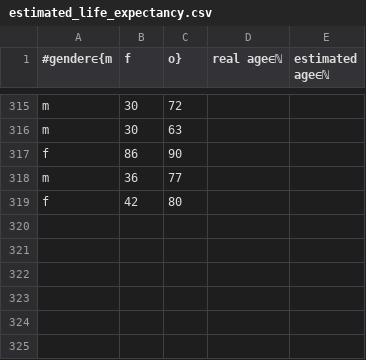
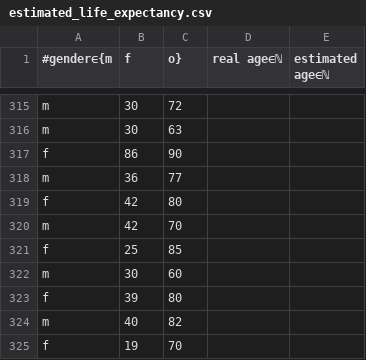
Before and after one commit to niplav/site, a CSV file: data/estimated_life_expectancy.csv, drawn as a sheet; only a part is shown, gaps mark what is left out; the diff names each change by its address in the sheet, - before the commit and + after, or states it on an @@ line.

```diff
--- a/data/estimated_life_expectancy.csv
+++ b/data/estimated_life_expectancy.csv
+row 320: m | 42 | 70
+row 321: f | 25 | 85
+row 322: m | 30 | 60
+row 323: f | 39 | 80
+row 324: m | 40 | 82
+row 325: f | 19 | 70
```
Also changed, not shown: 6 other files.
